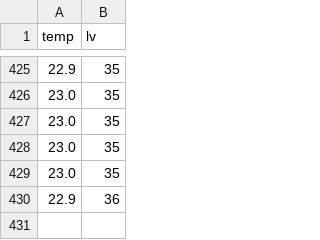
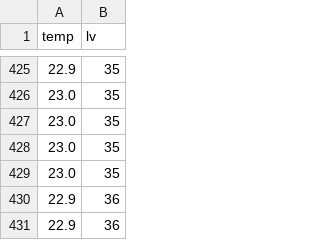
Before and after one commit to AlexBrunenberg/Alex_signaalverwerking, a CSV file: DHT11Cloud.csv, drawn as a sheet; only a part is shown, gaps mark what is left out; the diff names each change by its address in the sheet, - before the commit and + after, or states it on an @@ line.

Commit message:
auto update 2026-02-04 11:02:16

```diff
--- a/DHT11Cloud.csv
+++ b/DHT11Cloud.csv
+row 431: 22.9 | 36
```
